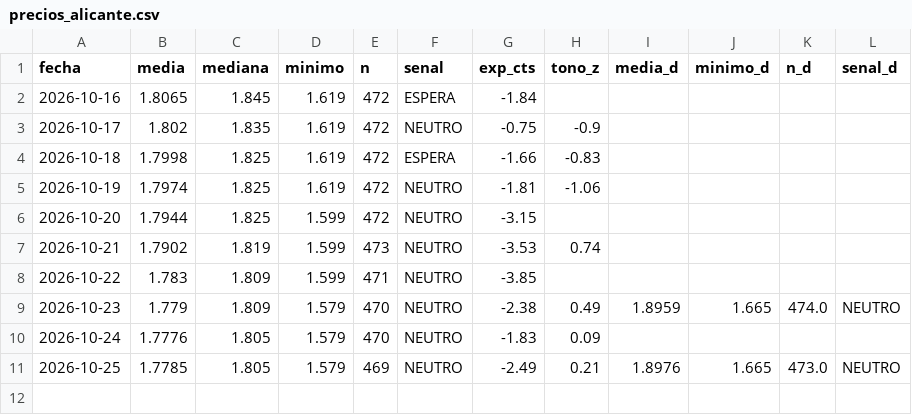
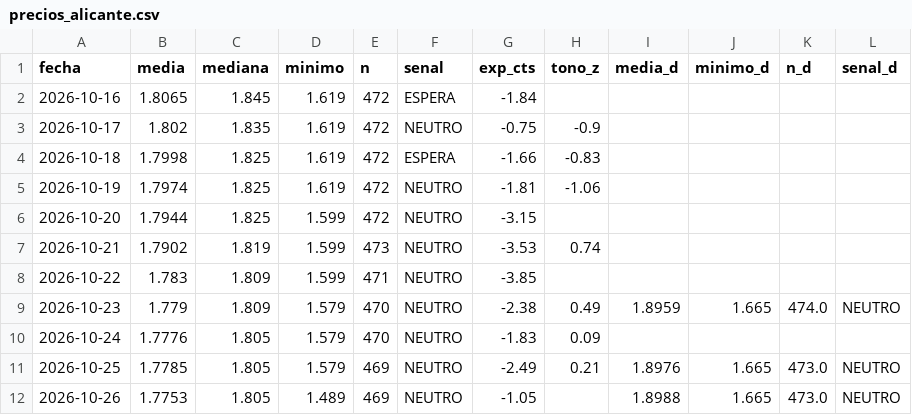
Before and after one commit to luismirallesm/gasoline_alert, a CSV file: data/precios_alicante.csv, drawn as a sheet; the diff names each change by its address in the sheet, - before the commit and + after, or states it on an @@ line.

```diff
--- a/data/precios_alicante.csv
+++ b/data/precios_alicante.csv
+row 12: 2026-10-26 | 1.7753 | 1.805 | 1.489 | 469 | NEUTRO | -1.05 |  | 1.8988 | 1.665 | 473.0 | NEUTRO
```
Also changed, not shown: 1 other file.
